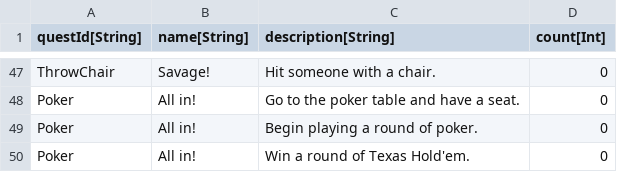
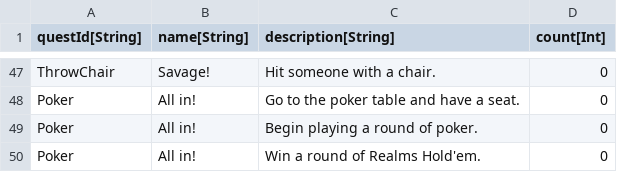
Before and after one commit to standardcombo/LootMMO, a CSV file: Data/DataTables/QuestObjectives.csv, drawn as a sheet; only a part is shown, gaps mark what is left out.

Commit message:
Renamed "Texas Hold'em"

```diff
--- a/Data/DataTables/QuestObjectives.csv
+++ b/Data/DataTables/QuestObjectives.csv
@@ -49,2 +49,2 @@
 "Poker","All in!","Begin playing a round of poker.","0"
-"Poker","All in!","Win a round of Texas Hold'em.","0"
+"Poker","All in!","Win a round of Realms Hold'em.","0"
```
Also changed, not shown: 4 other files.
